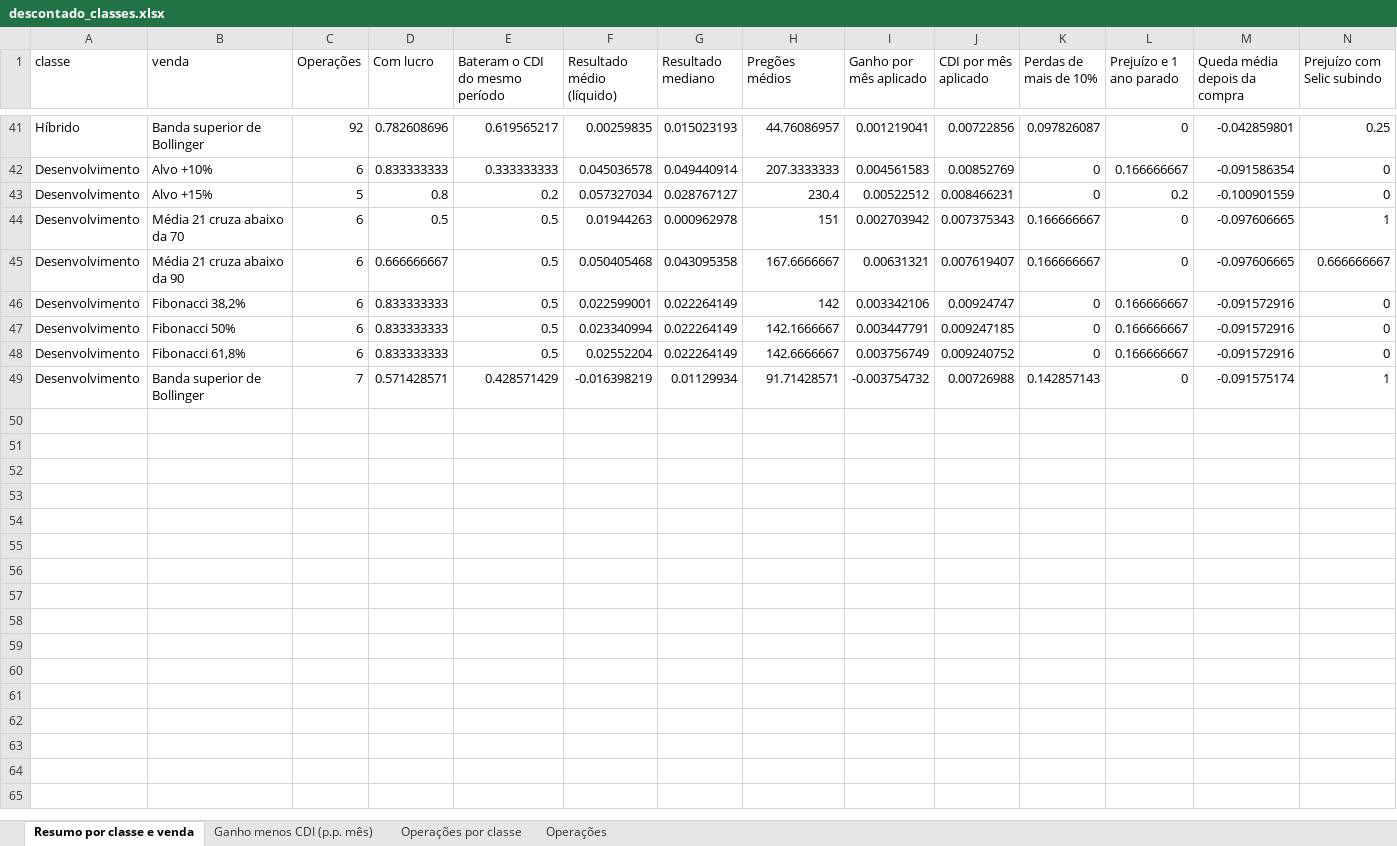
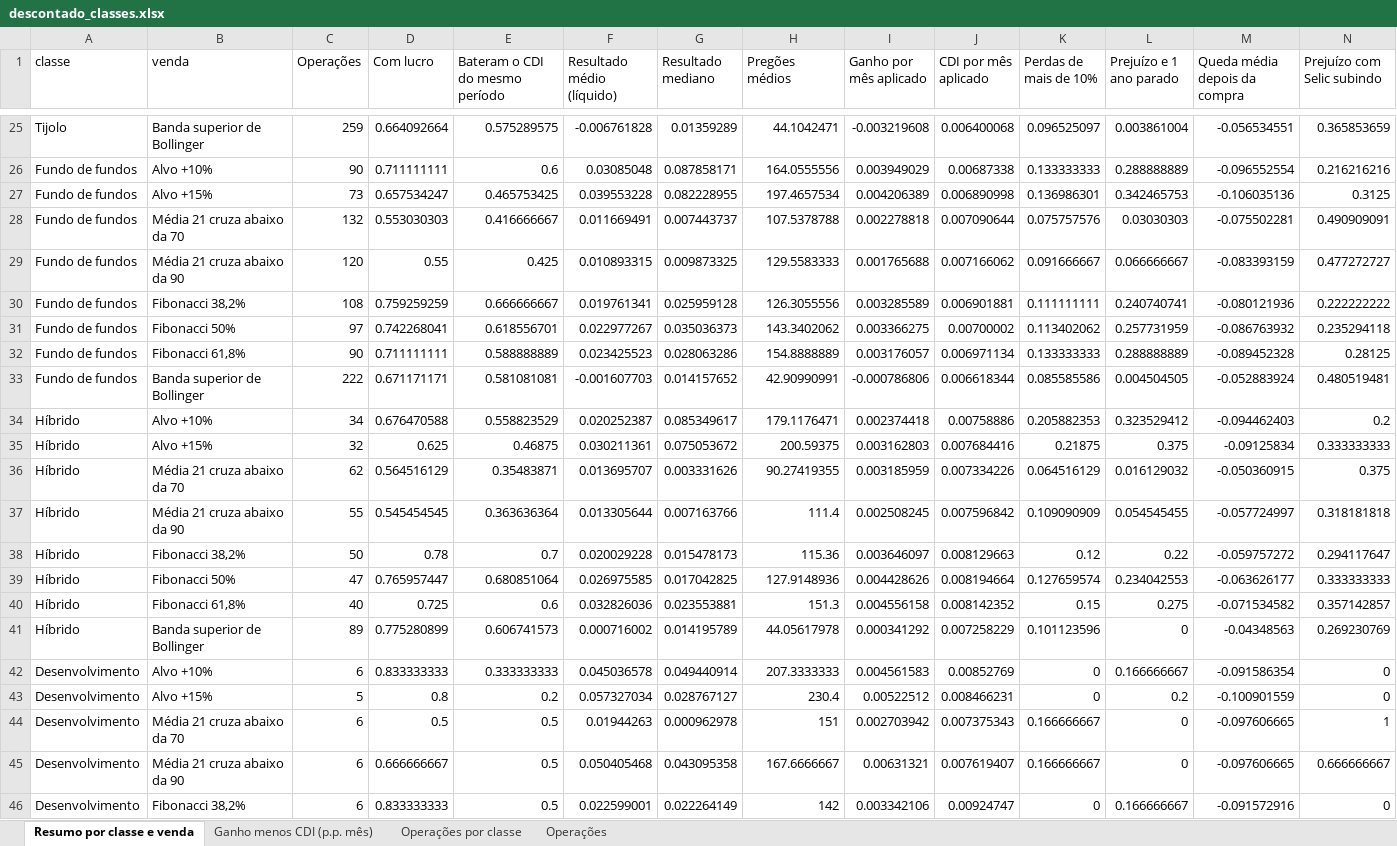
Before and after one commit to minorfurymusic/JPSchool-AI_Antigravity, an Excel workbook: planilhas/descontado_classes.xlsx, sheet Resumo por classe e venda, drawn as a sheet; only a part is shown, gaps mark what is left out; the shorter side is filled out with more unchanged rows; values as stored, in another font and other column widths than the file's, no borders; removed rows and columns are numbered as before the commit, all else as after; rows hold the shown columns only; the diff covers the shown part only; the diff names each change by its address in the sheet, - before the commit and + after, or states it on an @@ line.

```diff
--- a/planilhas/descontado_classes.xlsx (sheet Resumo por classe e venda)
+++ b/planilhas/descontado_classes.xlsx (sheet Resumo por classe e venda)
-row 41: Híbrido | Banda superior de Bollinger | 92 | 0.782608696 | 0.619565217 | 0.00259835 | 0.015023193 | 44.76086957 | 0.001219041 | 0.00722856 | 0.097826087 | 0 | -0.042859801 | 0.25
+row 25: Tijolo | Banda superior de Bollinger | 259 | 0.664092664 | 0.575289575 | -0.006761828 | 0.01359289 | 44.1042471 | -0.003219608 | 0.006400068 | 0.096525097 | 0.003861004 | -0.056534551 | 0.365853659
+row 26: Fundo de fundos | Alvo +10% | 90 | 0.711111111 | 0.6 | 0.03085048 | 0.087858171 | 164.0555556 | 0.003949029 | 0.00687338 | 0.133333333 | 0.288888889 | -0.096552554 | 0.216216216
+row 27: Fundo de fundos | Alvo +15% | 73 | 0.657534247 | 0.465753425 | 0.039553228 | 0.082228955 | 197.4657534 | 0.004206389 | 0.006890998 | 0.136986301 | 0.342465753 | -0.106035136 | 0.3125
+row 28: Fundo de fundos | Média 21 cruza abaixo da 70 | 132 | 0.553030303 | 0.416666667 | 0.011669491 | 0.007443737 | 107.5378788 | 0.002278818 | 0.007090644 | 0.075757576 | 0.03030303 | -0.075502281 | 0.490909091
+row 29: Fundo de fundos | Média 21 cruza abaixo da 90 | 120 | 0.55 | 0.425 | 0.010893315 | 0.009873325 | 129.5583333 | 0.001765688 | 0.007166062 | 0.091666667 | 0.066666667 | -0.083393159 | 0.477272727
+row 30: Fundo de fundos | Fibonacci 38,2% | 108 | 0.759259259 | 0.666666667 | 0.019761341 | 0.025959128 | 126.3055556 | 0.003285589 | 0.006901881 | 0.111111111 | 0.240740741 | -0.080121936 | 0.222222222
+row 31: Fundo de fundos | Fibonacci 50% | 97 | 0.742268041 | 0.618556701 | 0.022977267 | 0.035036373 | 143.3402062 | 0.003366275 | 0.00700002 | 0.113402062 | 0.257731959 | -0.086763932 | 0.235294118
+row 32: Fundo de fundos | Fibonacci 61,8% | 90 | 0.711111111 | 0.588888889 | 0.023425523 | 0.028063286 | 154.8888889 | 0.003176057 | 0.006971134 | 0.133333333 | 0.288888889 | -0.089452328 | 0.28125
+row 33: Fundo de fundos | Banda superior de Bollinger | 222 | 0.671171171 | 0.581081081 | -0.001607703 | 0.014157652 | 42.90990991 | -0.000786806 | 0.006618344 | 0.085585586 | 0.004504505 | -0.052883924 | 0.480519481
+row 34: Híbrido | Alvo +10% | 34 | 0.676470588 | 0.558823529 | 0.020252387 | 0.085349617 | 179.1176471 | 0.002374418 | 0.00758886 | 0.205882353 | 0.323529412 | -0.094462403 | 0.2
+row 35: Híbrido | Alvo +15% | 32 | 0.625 | 0.46875 | 0.030211361 | 0.075053672 | 200.59375 | 0.003162803 | 0.007684416 | 0.21875 | 0.375 | -0.09125834 | 0.333333333
+row 36: Híbrido | Média 21 cruza abaixo da 70 | 62 | 0.564516129 | 0.35483871 | 0.013695707 | 0.003331626 | 90.27419355 | 0.003185959 | 0.007334226 | 0.064516129 | 0.016129032 | -0.050360915 | 0.375
+row 37: Híbrido | Média 21 cruza abaixo da 90 | 55 | 0.545454545 | 0.363636364 | 0.013305644 | 0.007163766 | 111.4 | 0.002508245 | 0.007596842 | 0.109090909 | 0.054545455 | -0.057724997 | 0.318181818
+row 38: Híbrido | Fibonacci 38,2% | 50 | 0.78 | 0.7 | 0.020029228 | 0.015478173 | 115.36 | 0.003646097 | 0.008129663 | 0.12 | 0.22 | -0.059757272 | 0.294117647
+row 39: Híbrido | Fibonacci 50% | 47 | 0.765957447 | 0.680851064 | 0.026975585 | 0.017042825 | 127.9148936 | 0.004428626 | 0.008194664 | 0.127659574 | 0.234042553 | -0.063626177 | 0.333333333
+row 40: Híbrido | Fibonacci 61,8% | 40 | 0.725 | 0.6 | 0.032826036 | 0.023553881 | 151.3 | 0.004556158 | 0.008142352 | 0.15 | 0.275 | -0.071534582 | 0.357142857
+row 41: Híbrido | Banda superior de Bollinger | 89 | 0.775280899 | 0.606741573 | 0.000716002 | 0.014195789 | 44.05617978 | 0.000341292 | 0.007258229 | 0.101123596 | 0 | -0.04348563 | 0.269230769
```
Also changed, not shown: 22 added rows, 38 removed rows and 12 edited cells elsewhere in this sheet, sheet Operações, sheet Ganho menos CDI (p.p. mês), sheet Operações por classe, planilhas/descontado_periodos.xlsx, planilhas/papel_30dias.xlsx, 10 other files.
